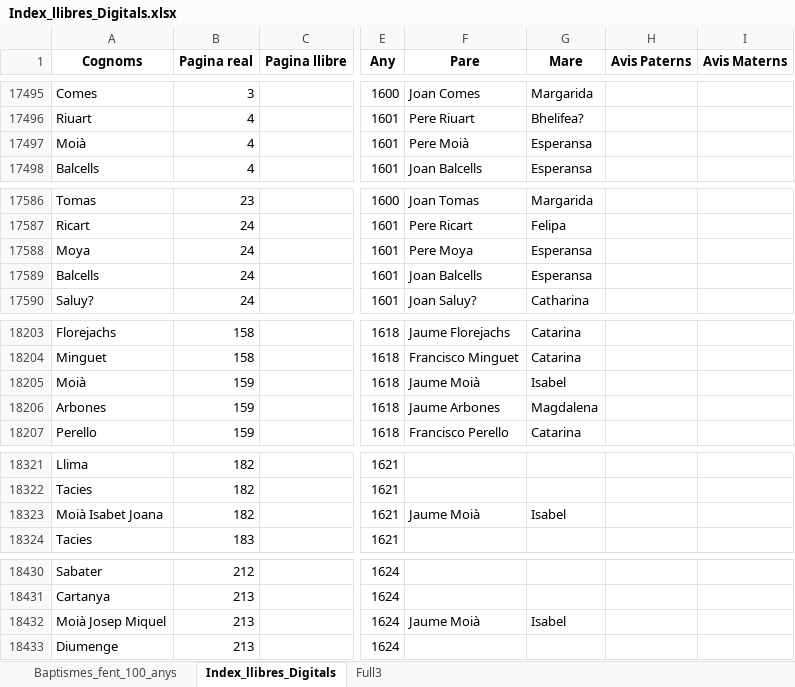
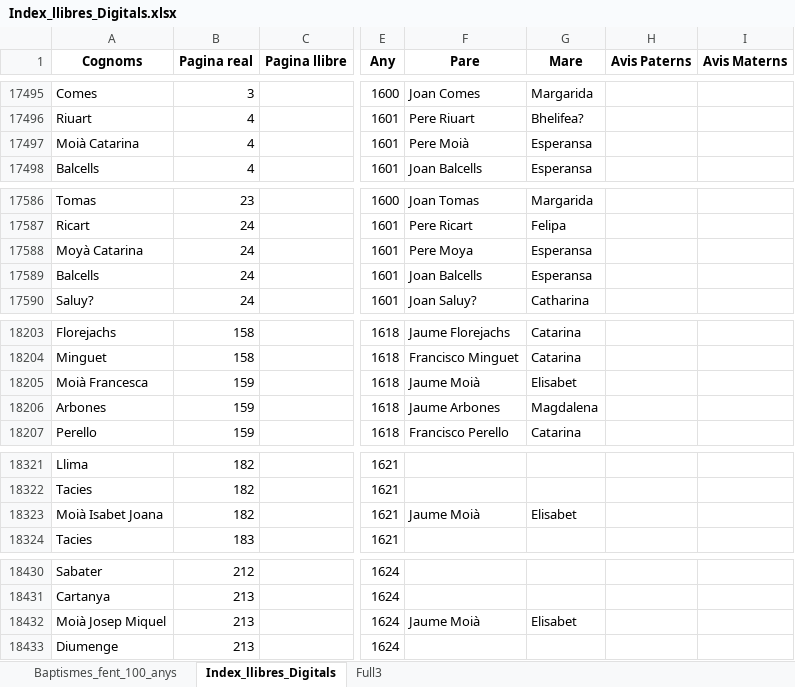
Before and after one commit to arbreFamiliar/DadesGenerals, an Excel workbook: Bisbats/Catalunya/Tarragona/Arbeca/Sacraments/Baptismes/Excel/Index_llibres_Digitals.xlsx, sheet Index_llibres_Digitals, drawn as a sheet; only a part is shown, gaps mark what is left out; values as stored, in another font and other column widths than the file's, no borders; the diff covers the shown part only; the diff names each change by its address in the sheet, - before the commit and + after, or states it on an @@ line.

Commit message:
Afegides dades llibre baptismes

```diff
--- a/Bisbats/Catalunya/Tarragona/Arbeca/Sacraments/Baptismes/Excel/Index_llibres_Digitals.xlsx (sheet Index_llibres_Digitals)
+++ b/Bisbats/Catalunya/Tarragona/Arbeca/Sacraments/Baptismes/Excel/Index_llibres_Digitals.xlsx (sheet Index_llibres_Digitals)
-A17497 (Cognoms): Moià
+A17497 (Cognoms): Moià Catarina
-A17588 (Cognoms): Moya
+A17588 (Cognoms): Moyà Catarina
-A18205 (Cognoms): Moià
+A18205 (Cognoms): Moià Francesca
-G18205 (Mare): Isabel
+G18205 (Mare): Elisabet
-G18323 (Mare): Isabel
+G18323 (Mare): Elisabet
-G18432 (Mare): Isabel
+G18432 (Mare): Elisabet
```
Also changed, not shown: 29 edited cells elsewhere in this sheet.
